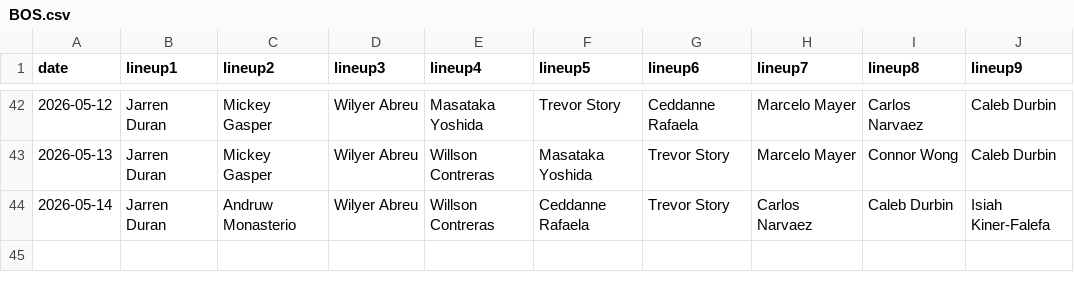
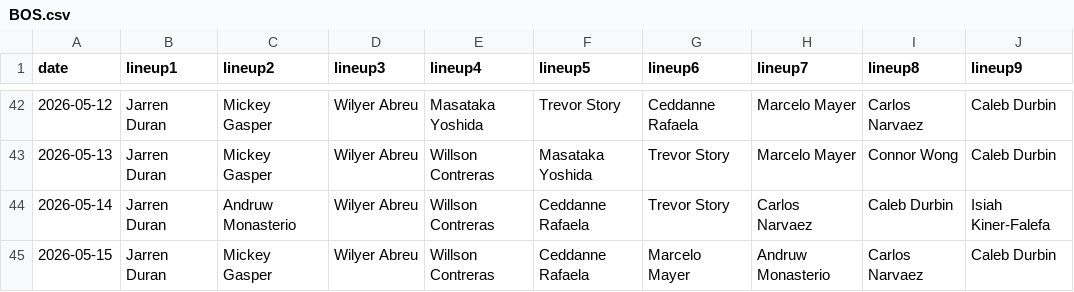
Before and after one commit to fantasy-toolz/batting-order, a CSV file: data/2026/BOS.csv, drawn as a sheet; only a part is shown, gaps mark what is left out; the diff names each change by its address in the sheet, - before the commit and + after, or states it on an @@ line.

```diff
--- a/data/2026/BOS.csv
+++ b/data/2026/BOS.csv
+row 45: 2026-05-15 | Jarren Duran | Mickey Gasper | Wilyer Abreu | Willson Contreras | Ceddanne Rafaela | Marcelo Mayer | Andruw Monasterio | Carlos Narvaez | Caleb Durbin
```
Also changed, not shown: data/2026/AZ.csv, data/2026/CWS.csv, 31 other files.
